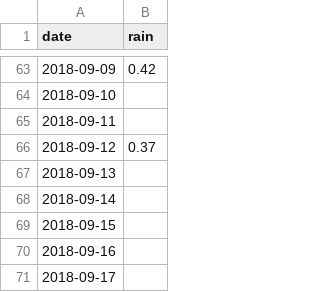
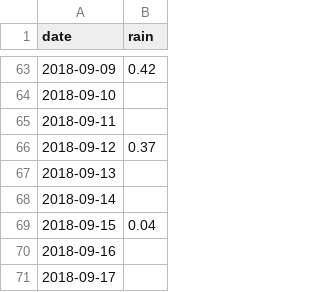
Before and after one commit to cleaversolutions/rain, a CSV file: _data/2018.csv, drawn as a sheet; only a part is shown, gaps mark what is left out.

Commit message:
Update 2018.csv

```diff
--- a/_data/2018.csv
+++ b/_data/2018.csv
@@ -68,3 +68,3 @@ date,rain
 2018-09-14,
-2018-09-15,
+2018-09-15,0.04
 2018-09-16,
```
